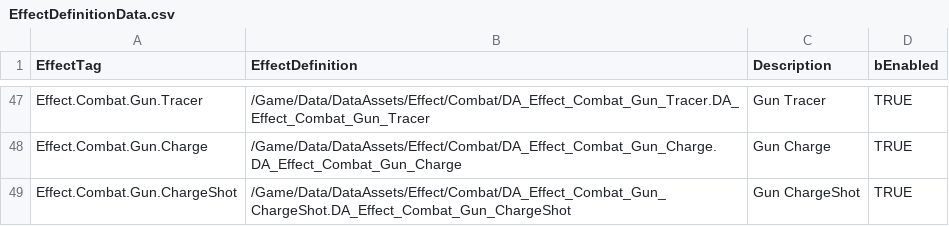
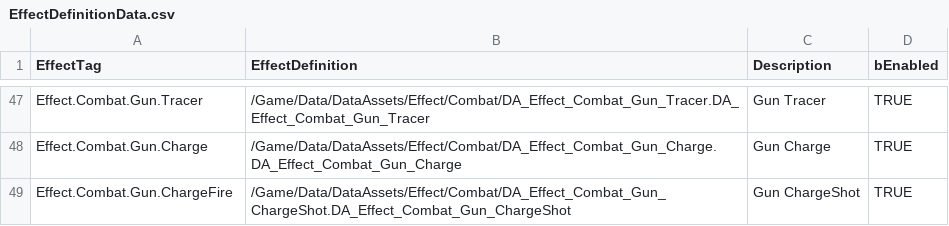
Before and after one commit to FeelJoony/KORAProject, a CSV file: Content/Data/CSV/EffectDefinitionData.csv, drawn as a sheet; only a part is shown, gaps mark what is left out.

Commit message:
Gun Effect Tag 이름 오기입 수정

```diff
--- a/Content/Data/CSV/EffectDefinitionData.csv
+++ b/Content/Data/CSV/EffectDefinitionData.csv
@@ -48,2 +48,2 @@ Effect.Combat.Gun.Tracer,/Game/Data/DataAssets/Effect/Combat/DA_Effect_Combat_Gu
 Effect.Combat.Gun.Charge,/Game/Data/DataAssets/Effect/Combat/DA_Effect_Combat_Gun_Charge.DA_Effect_Combat_Gun_Charge,Gun Charge,TRUE
-Effect.Combat.Gun.ChargeShot,/Game/Data/DataAssets/Effect/Combat/DA_Effect_Combat_Gun_ChargeShot.DA_Effect_Combat_Gun_ChargeShot,Gun ChargeShot,TRUE
+Effect.Combat.Gun.ChargeFire,/Game/Data/DataAssets/Effect/Combat/DA_Effect_Combat_Gun_ChargeShot.DA_Effect_Combat_Gun_ChargeShot,Gun ChargeShot,TRUE
```
